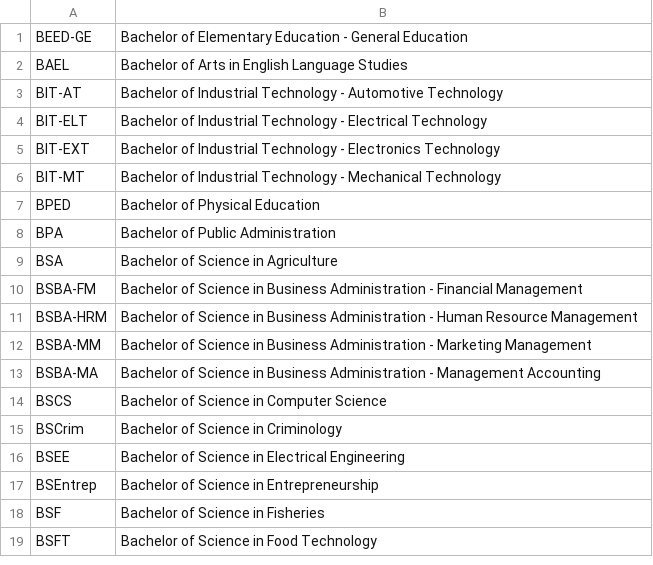
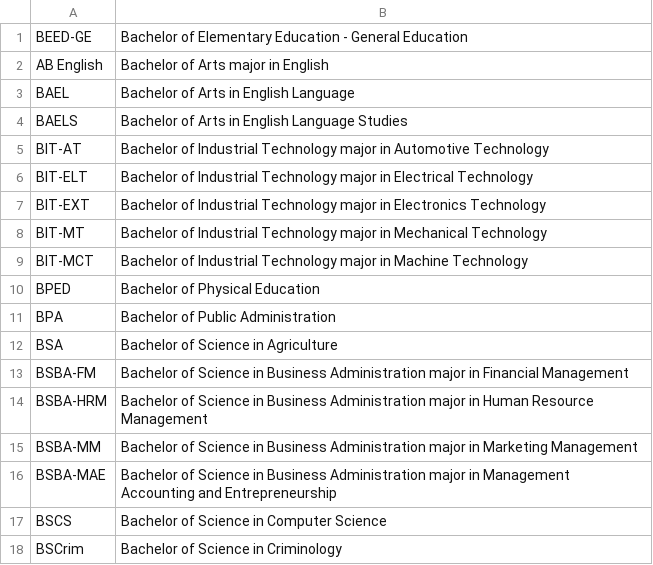
Before and after one commit to gsu-edu-ph-mis/alumni, a CSV file: scripts/install-data/courses.csv, drawn as a sheet; only a part is shown; the shorter side is filled out with more unchanged rows; the diff covers the shown part only.

```diff
--- a/scripts/install-data/courses.csv
+++ b/scripts/install-data/courses.csv
@@ -1,7 +1,10 @@
 BEED-GE,Bachelor of Elementary Education - General Education
-BAEL,Bachelor of Arts in English Language Studies
-BIT-AT,Bachelor of Industrial Technology - Automotive Technology
-BIT-ELT,Bachelor of Industrial Technology - Electrical Technology
-BIT-EXT,Bachelor of Industrial Technology - Electronics Technology
-BIT-MT,Bachelor of Industrial Technology - Mechanical Technology
+AB English,Bachelor of Arts major in English
+BAEL,Bachelor of Arts in English Language
+BAELS,Bachelor of Arts in English Language Studies
+BIT-AT,Bachelor of Industrial Technology major in Automotive Technology
+BIT-ELT,Bachelor of Industrial Technology major in Electrical Technology
+BIT-EXT,Bachelor of Industrial Technology major in Electronics Technology
+BIT-MT,Bachelor of Industrial Technology major in Mechanical Technology
+BIT-MCT,Bachelor of Industrial Technology major in Machine Technology
 BPED,Bachelor of Physical Education
@@ -9,6 +12,6 @@ BPA,Bachelor of Public Administration
 BSA,Bachelor of Science in Agriculture
-BSBA-FM,Bachelor of Science in Business Administration - Financial Management
-BSBA-HRM,Bachelor of Science in Business Administration - Human Resource Management
-BSBA-MM,Bachelor of Science in Business Administration - Marketing Management
-BSBA-MA,Bachelor of Science in Business Administration - Management Accounting
+BSBA-FM,Bachelor of Science in Business Administration major in Financial Management
+BSBA-HRM,Bachelor of Science in Business Administration major in Human Resource Management
+BSBA-MM,Bachelor of Science in Business Administration major in Marketing Management
+BSBA-MAE,Bachelor of Science in Business Administration major in Management Accounting and Entrepreneurship
 BSCS,Bachelor of Science in Computer Science
```
Also changed, not shown: 5 added rows, 1 moved row and 12 edited cells elsewhere in this file, 9 other files.
